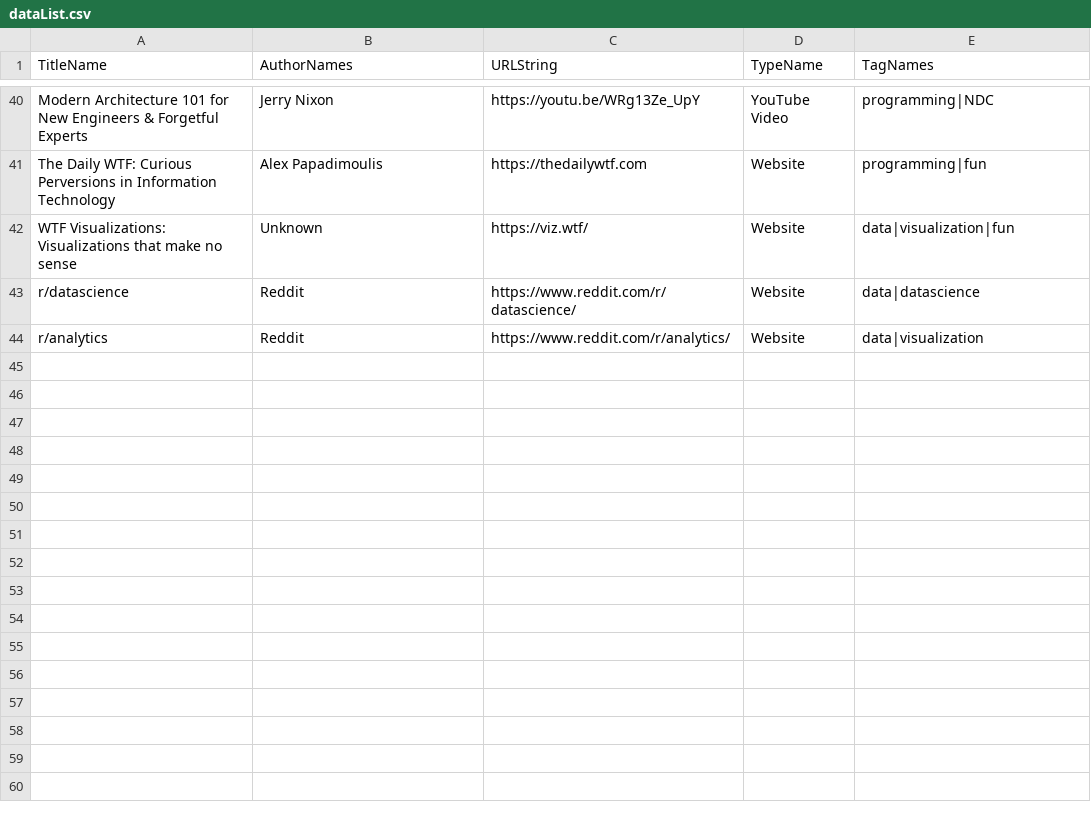
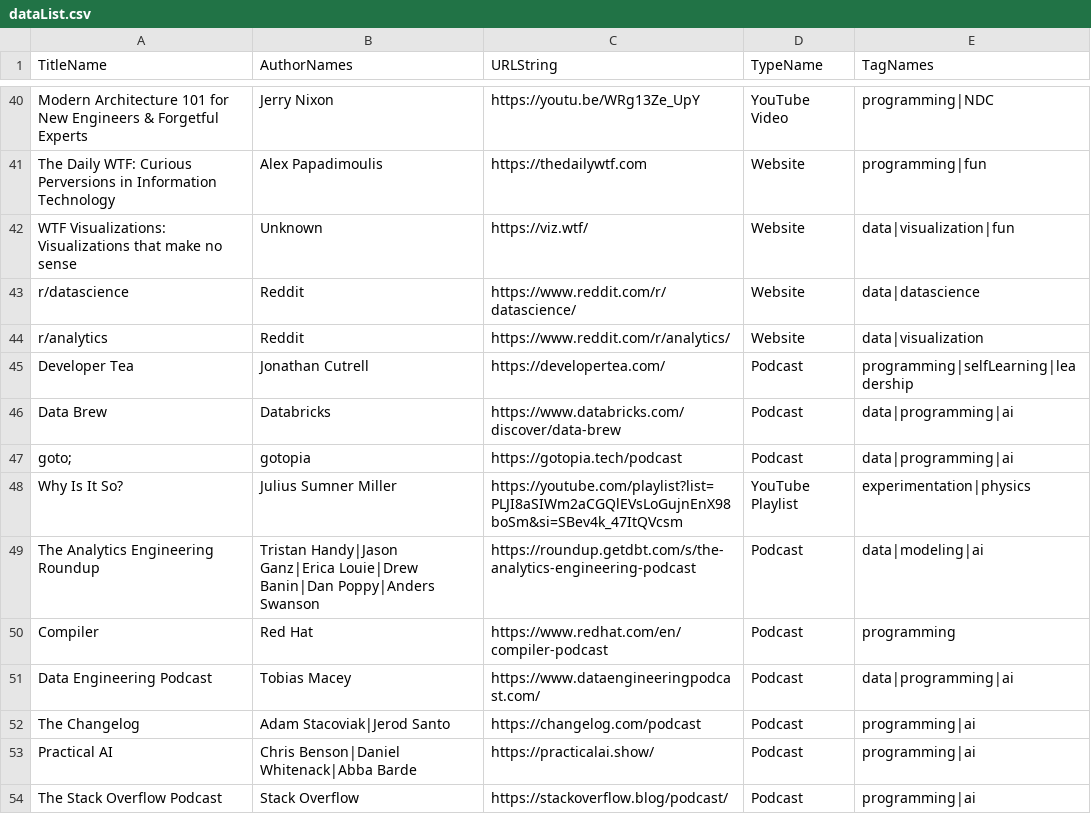
Before and after one commit to zeors9/ReadingList, a CSV file: data/dataList.csv, drawn as a sheet; only a part is shown, gaps mark what is left out.

Commit message:
Updated dataList.csv

```diff
--- a/data/dataList.csv
+++ b/data/dataList.csv
@@ -44 +44,11 @@ r/datascience,Reddit,https://www.reddit.com/r/datascience/,Website,data|datascie
 r/analytics,Reddit,https://www.reddit.com/r/analytics/,Website,data|visualization
+Developer Tea,Jonathan Cutrell,https://developertea.com/,Podcast,programming|selfLearning|leadership
+Data Brew,Databricks,https://www.databricks.com/discover/data-brew,Podcast,data|programming|ai
+goto;,gotopia,https://gotopia.tech/podcast,Podcast,data|programming|ai
+Why Is It So?,Julius Sumner Miller,https://youtube.com/playlist?list=PLJI8aSIWm2aCGQlEVsLoGujnEnX98boSm&si=SBev4k_47ItQVcsm,YouTube Playlist,experimentation|physics
+The Analytics Engineering Roundup,Tristan Handy|Jason Ganz|Erica Louie|Drew Banin|Dan Poppy|Anders Swanson,https://roundup.getdbt.com/s/the-analytics-engineering-podcast,Podcast,data|modeling|ai
+Compiler,Red Hat,https://www.redhat.com/en/compiler-podcast,Podcast,programming
+Data Engineering Podcast,Tobias Macey,https://www.dataengineeringpodcast.com/,Podcast,data|programming|ai
+The Changelog,Adam Stacoviak|Jerod Santo,https://changelog.com/podcast,Podcast,programming|ai
+Practical AI,Chris Benson|Daniel Whitenack|Abba Barde,https://practicalai.show/,Podcast,programming|ai
+The Stack Overflow Podcast,Stack Overflow,https://stackoverflow.blog/podcast/,Podcast,programming|ai
```
